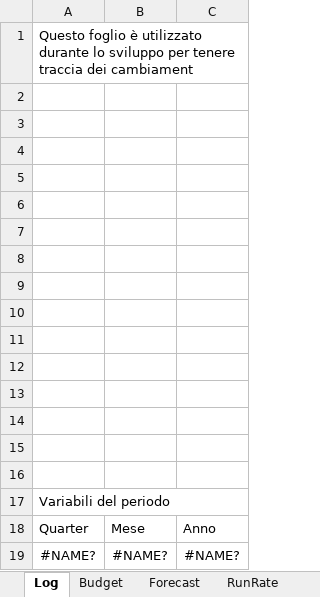
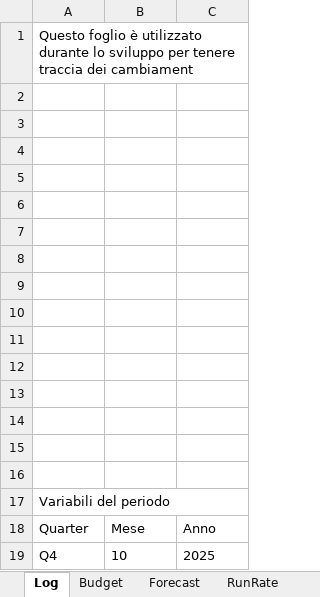
Before and after one commit to michelefosco/GDPptGenerator, an Excel workbook: Solution/PptGeneratorGUI/DataSourceFolder/DataSource.xlsx, sheet Log, drawn as a sheet; values as stored, in another font and other column widths than the file's, no borders; removed rows and columns are numbered as before the commit, all else as after; the diff names each change by its address in the sheet, - before the commit and + after, or states it on an @@ line.

```diff
--- a/Solution/PptGeneratorGUI/DataSourceFolder/DataSource.xlsx (sheet Log)
+++ b/Solution/PptGeneratorGUI/DataSourceFolder/DataSource.xlsx (sheet Log)
-row 19: #NAME? | #NAME? | #NAME?
+row 19: Q4 | 10 | 2025
```
Also changed, not shown: sheet Forecast, sheet Budget, sheet Superdettagli, sheet PP_01, formulas that keep their value, charts or pictures, AAA Files for demo/Input files/Budget.xlsx, AAA Files for demo/Input files/Forecast.xlsx, 13 other files.
